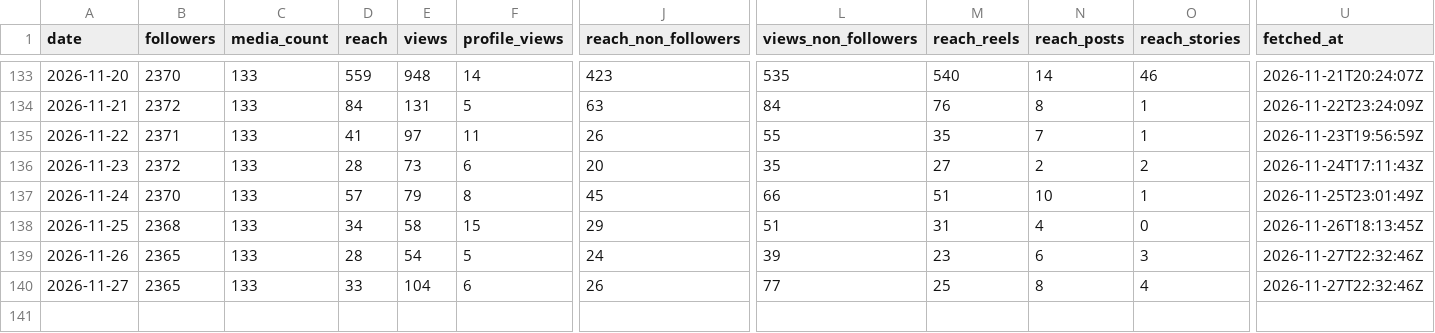
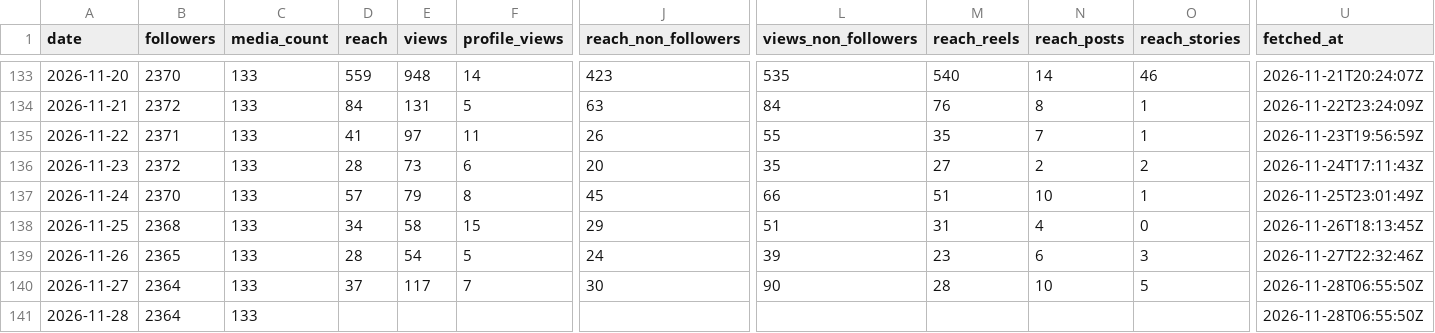
Before and after one commit to LokmaneDaoudi/ig-analytics, a CSV file: data/account_daily.csv, drawn as a sheet; only a part is shown, gaps mark what is left out; rows hold the shown columns only; the diff names each change by its address in the sheet, - before the commit and + after, or states it on an @@ line.

```diff
--- a/data/account_daily.csv
+++ b/data/account_daily.csv
-B140 (followers): 2365
+B140 (followers): 2364
-D140 (reach): 33
+D140 (reach): 37
-E140 (views): 104
+E140 (views): 117
-F140 (profile_views): 6
+F140 (profile_views): 7
-J140 (reach_non_followers): 26
+J140 (reach_non_followers): 30
-L140 (views_non_followers): 77
+L140 (views_non_followers): 90
-M140 (reach_reels): 25
+M140 (reach_reels): 28
-N140 (reach_posts): 8
+N140 (reach_posts): 10
-O140 (reach_stories): 4
+O140 (reach_stories): 5
-U140 (fetched_at): 2026-11-27T22:32:46Z
+U140 (fetched_at): 2026-11-28T06:55:50Z
+row 141: 2026-11-28 | 2364 | 133 |  |  |  |  |  |  |  |  | 2026-11-28T06:55:50Z
```
Also changed, not shown: data/audience.csv, data/media_metrics.csv.
